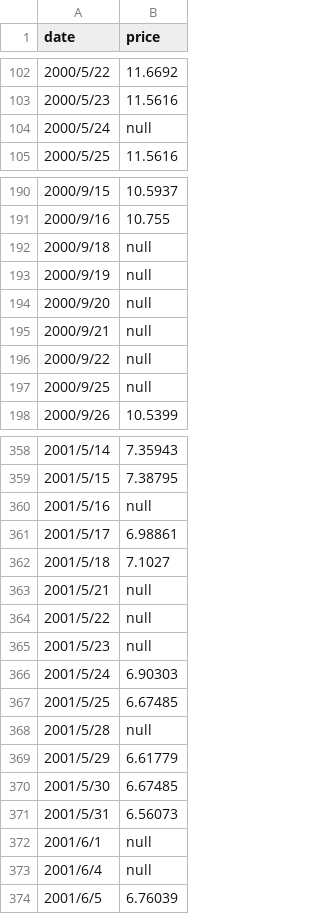
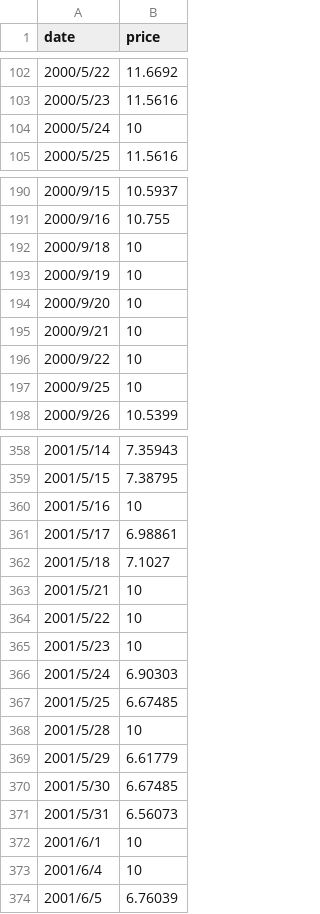
Before and after one commit to w940409/Stocker, a CSV file: price2002.csv, drawn as a sheet; only a part is shown, gaps mark what is left out; the diff covers the shown part only.

```diff
--- a/price2002.csv
+++ b/price2002.csv
@@ -103,3 +103,3 @@ date, price
 2000/5/23,11.5616
-2000/5/24,null
+2000/5/24,10
 2000/5/25,11.5616
@@ -191,8 +191,8 @@ date, price
 2000/9/16,10.755
-2000/9/18,null
-2000/9/19,null
-2000/9/20,null
-2000/9/21,null
-2000/9/22,null
-2000/9/25,null
+2000/9/18,10
+2000/9/19,10
+2000/9/20,10
+2000/9/21,10
+2000/9/22,10
+2000/9/25,10
 2000/9/26,10.5399
@@ -359,11 +359,11 @@ date, price
 2001/5/15,7.38795
-2001/5/16,null
+2001/5/16,10
 2001/5/17,6.98861
 2001/5/18,7.1027
-2001/5/21,null
-2001/5/22,null
-2001/5/23,null
+2001/5/21,10
+2001/5/22,10
+2001/5/23,10
 2001/5/24,6.90303
 2001/5/25,6.67485
-2001/5/28,null
+2001/5/28,10
 2001/5/29,6.61779
@@ -371,4 +371,4 @@ date, price
 2001/5/31,6.56073
-2001/6/1,null
-2001/6/4,null
+2001/6/1,10
+2001/6/4,10
 2001/6/5,6.76039
```
Also changed, not shown: 52 edited cells elsewhere in this file.
